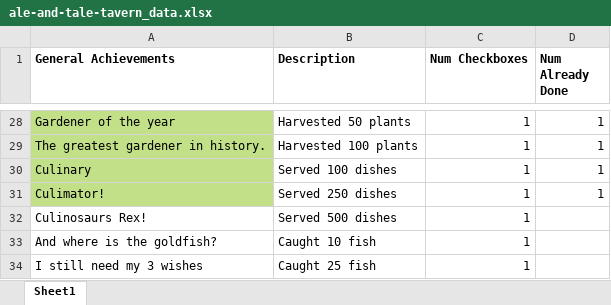
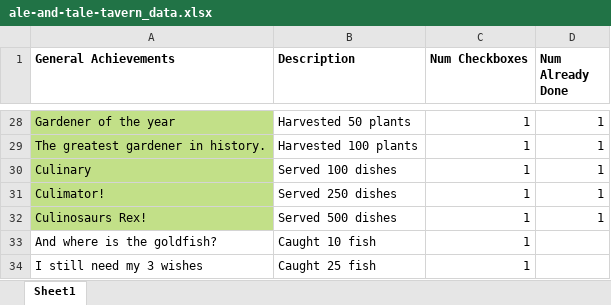
Before and after one commit to cngrindstaff/Achievement-Vault, an Excel workbook: games/ale-and-tale-tavern/ale-and-tale-tavern_data.xlsx, sheet Sheet1, drawn as a sheet; only a part is shown, gaps mark what is left out; values as stored, in another font and other column widths than the file's, no borders; table styles not drawn; the diff names each change by its address in the sheet, - before the commit and + after, or states it on an @@ line.

Commit message:
Update ale-and-tale-tavern_data.xlsx

```diff
--- a/games/ale-and-tale-tavern/ale-and-tale-tavern_data.xlsx (sheet Sheet1)
+++ b/games/ale-and-tale-tavern/ale-and-tale-tavern_data.xlsx (sheet Sheet1)
-A32 fill: none
+A32 fill: #C2E088
-D32 (Num Already Done): (empty)
+D32 (Num Already Done): 1
```
